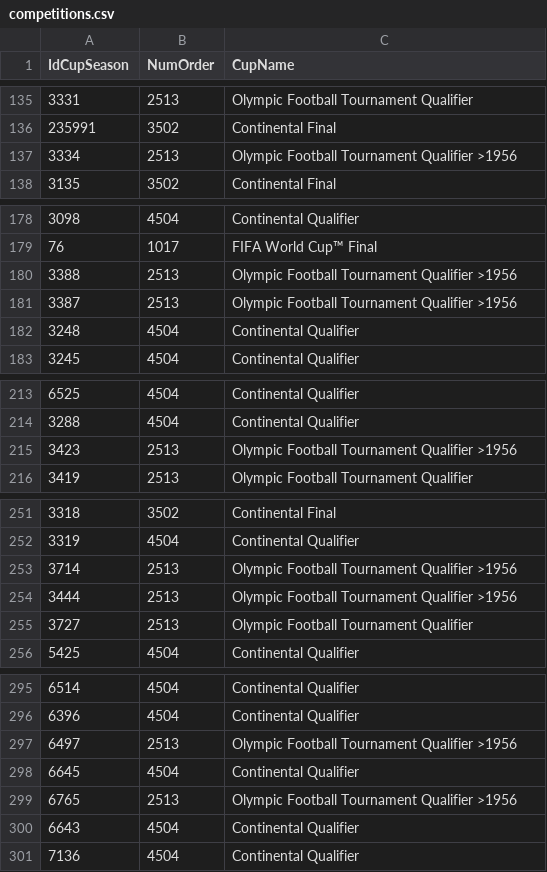
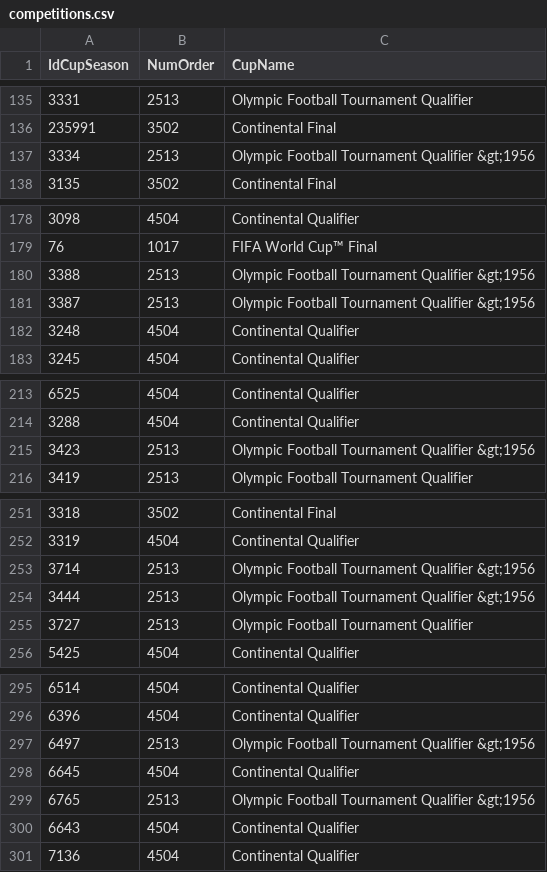
Before and after one commit to neaorin/PredictTheWorldCup, a CSV file: input/competitions.csv, drawn as a sheet; only a part is shown, gaps mark what is left out; the diff covers the shown part only.

```diff
--- a/input/competitions.csv
+++ b/input/competitions.csv
@@ -136,3 +136,3 @@
 "235991","3502","Continental Final"
-"3334","2513","Olympic Football Tournament Qualifier >1956"
+"3334","2513","Olympic Football Tournament Qualifier &gt;1956"
 "3135","3502","Continental Final"
@@ -179,4 +179,4 @@
 "76","1017","FIFA World Cup™ Final"
-"3388","2513","Olympic Football Tournament Qualifier >1956"
-"3387","2513","Olympic Football Tournament Qualifier >1956"
+"3388","2513","Olympic Football Tournament Qualifier &gt;1956"
+"3387","2513","Olympic Football Tournament Qualifier &gt;1956"
 "3248","4504","Continental Qualifier"
@@ -214,3 +214,3 @@
 "3288","4504","Continental Qualifier"
-"3423","2513","Olympic Football Tournament Qualifier >1956"
+"3423","2513","Olympic Football Tournament Qualifier &gt;1956"
 "3419","2513","Olympic Football Tournament Qualifier"
@@ -252,4 +252,4 @@
 "3319","4504","Continental Qualifier"
-"3714","2513","Olympic Football Tournament Qualifier >1956"
-"3444","2513","Olympic Football Tournament Qualifier >1956"
+"3714","2513","Olympic Football Tournament Qualifier &gt;1956"
+"3444","2513","Olympic Football Tournament Qualifier &gt;1956"
 "3727","2513","Olympic Football Tournament Qualifier"
@@ -296,5 +296,5 @@
 "6396","4504","Continental Qualifier"
-"6497","2513","Olympic Football Tournament Qualifier >1956"
+"6497","2513","Olympic Football Tournament Qualifier &gt;1956"
 "6645","4504","Continental Qualifier"
-"6765","2513","Olympic Football Tournament Qualifier >1956"
+"6765","2513","Olympic Football Tournament Qualifier &gt;1956"
 "6643","4504","Continental Qualifier"
```
Also changed, not shown: 16 added rows and 6 edited cells elsewhere in this file, 3 other files.
